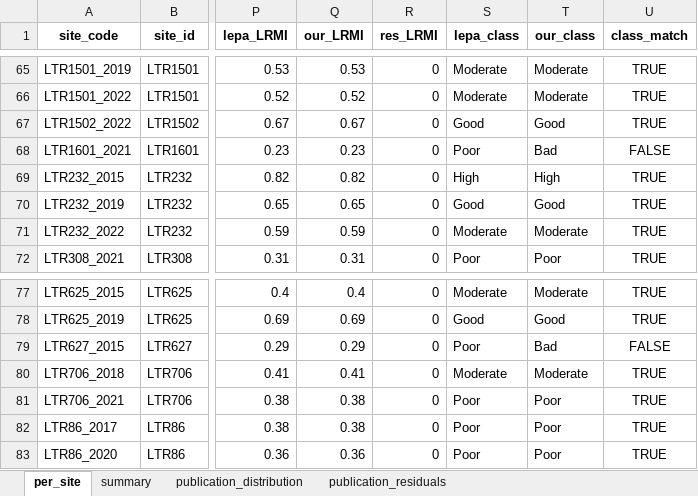
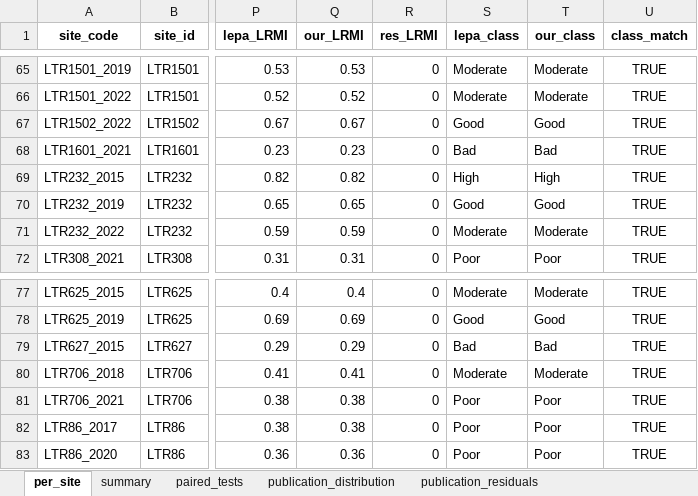
Before and after one commit to HeeeyNathan/Lithuanian_operational_taxalist, an Excel workbook: Outputs/10_lepa_per_metric_comparison.xlsx, sheet per_site, drawn as a sheet; only a part is shown, gaps mark what is left out; values as stored, in another font and other column widths than the file's, no borders; the diff names each change by its address in the sheet, - before the commit and + after, or states it on an @@ line.

```diff
--- a/Outputs/10_lepa_per_metric_comparison.xlsx (sheet per_site)
+++ b/Outputs/10_lepa_per_metric_comparison.xlsx (sheet per_site)
+sheet tab: paired_tests
-S68 (lepa_class): Poor
+S68 (lepa_class): Bad
-U68 (class_match): FALSE
+U68 (class_match): TRUE
-S79 (lepa_class): Poor
+S79 (lepa_class): Bad
-U79 (class_match): FALSE
+U79 (class_match): TRUE
```
Also changed, not shown: sheet publication_distribution, sheet publication_residuals, sheet summary, Inputs/EQR_data_for_comparison.xlsx, Inputs/LEPA metrics.xlsx, 16 other files.
